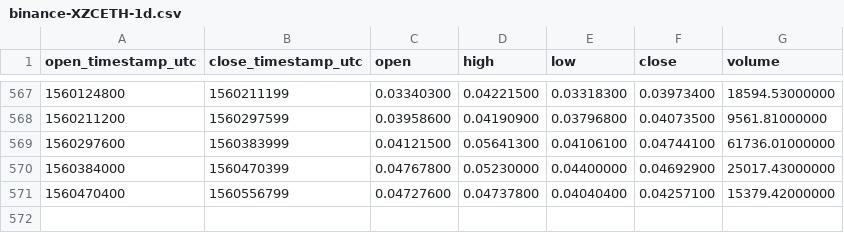
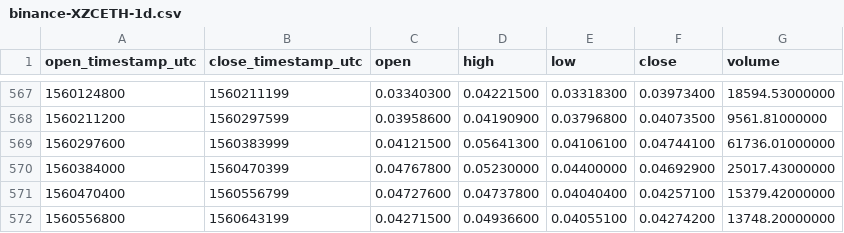
Before and after one commit to cryptobigbro/binance-XZCETH, a CSV file: binance-XZCETH-1d.csv, drawn as a sheet; only a part is shown, gaps mark what is left out; the diff names each change by its address in the sheet, - before the commit and + after, or states it on an @@ line.

Commit message:
Update OHLCV data.

```diff
--- a/binance-XZCETH-1d.csv
+++ b/binance-XZCETH-1d.csv
+row 572: 1560556800 | 1560643199 | 0.04271500 | 0.04936600 | 0.04055100 | 0.04274200 | 13748.20000000
```
Also changed, not shown: 1 other file.
